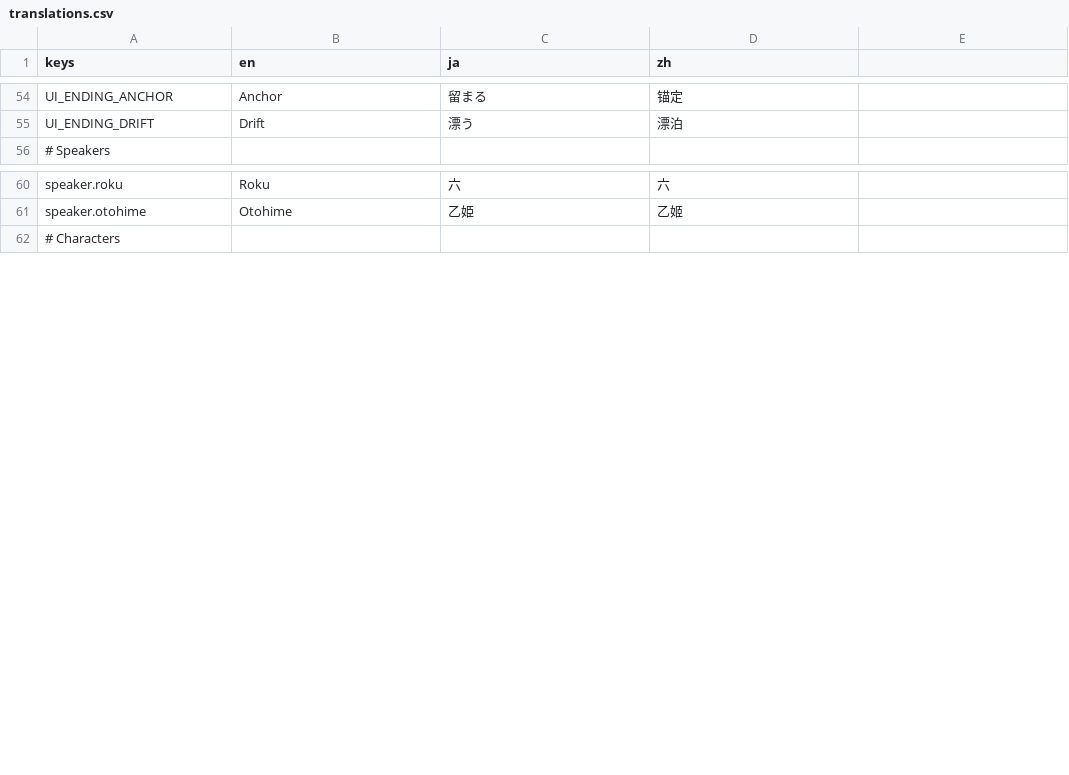
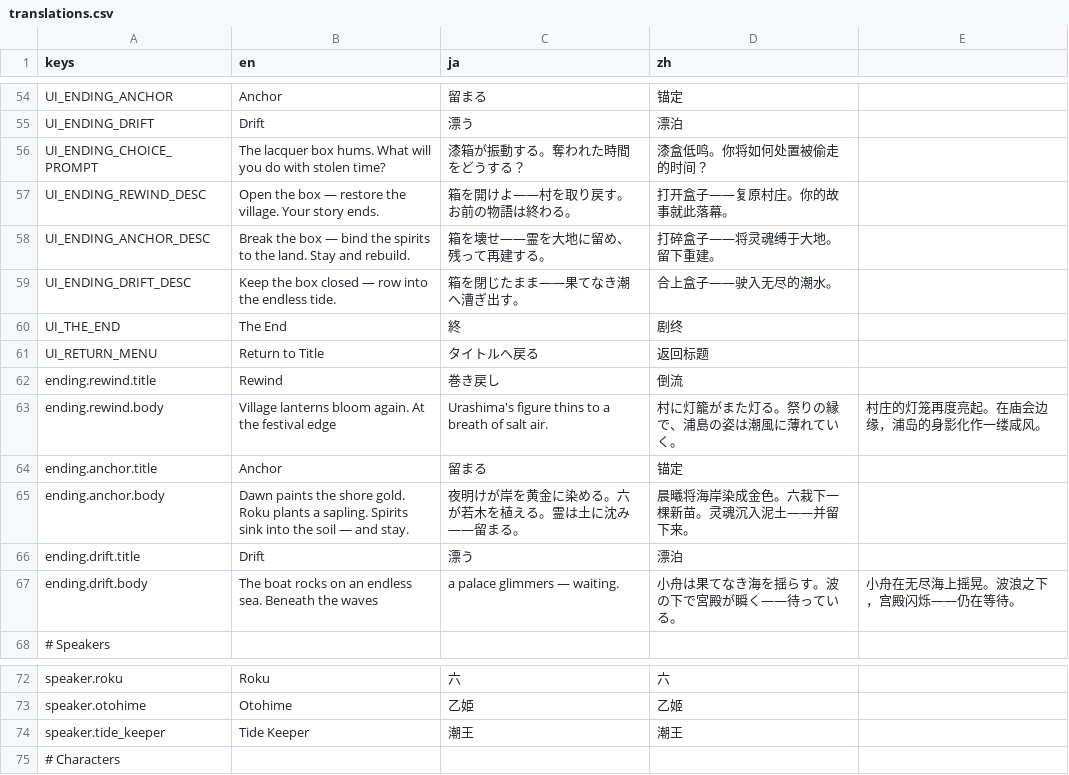
Before and after one commit to vivivieri/3d-JRPG-adventure-pc-game, a CSV file: game/locale/translations.csv, drawn as a sheet; only a part is shown, gaps mark what is left out; the diff names each change by its address in the sheet, - before the commit and + after, or states it on an @@ line.

```diff
--- a/game/locale/translations.csv
+++ b/game/locale/translations.csv
+row 56: UI_ENDING_CHOICE_PROMPT | The lacquer box hums. What will you do with stolen time? | 漆箱が振動する。奪われた時間をどうする？ | 漆盒低鸣。你将如何处置被偷走的时间？
+row 57: UI_ENDING_REWIND_DESC | Open the box — restore the village. Your story ends. | 箱を開けよ——村を取り戻す。お前の物語は終わる。 | 打开盒子——复原村庄。你的故事就此落幕。
+row 58: UI_ENDING_ANCHOR_DESC | Break the box — bind the spirits to the land. Stay and rebuild. | 箱を壊せ——霊を大地に留め、残って再建する。 | 打碎盒子——将灵魂缚于大地。留下重建。
+row 59: UI_ENDING_DRIFT_DESC | Keep the box closed — row into the endless tide. | 箱を閉じたまま——果てなき潮へ漕ぎ出す。 | 合上盒子——驶入无尽的潮水。
+row 60: UI_THE_END | The End | 終 | 剧终
+row 61: UI_RETURN_MENU | Return to Title | タイトルへ戻る | 返回标题
+row 62: ending.rewind.title | Rewind | 巻き戻し | 倒流
+row 63: ending.rewind.body | Village lanterns bloom again. At the festival edge | Urashima's figure thins to a breath of salt air. | 村に灯籠がまた灯る。祭りの縁で、浦島の姿は潮風に薄れていく。 | 村庄的灯笼再度亮起。在庙会边缘，浦岛的身影化作一缕咸风。
+row 64: ending.anchor.title | Anchor | 留まる | 锚定
+row 65: ending.anchor.body | Dawn paints the shore gold. Roku plants a sapling. Spirits sink into the soil — and stay. | 夜明けが岸を黄金に染める。六が若木を植える。霊は土に沈み——留まる。 | 晨曦将海岸染成金色。六栽下一棵新苗。灵魂沉入泥土——并留下来。
+row 66: ending.drift.title | Drift | 漂う | 漂泊
+row 67: ending.drift.body | The boat rocks on an endless sea. Beneath the waves | a palace glimmers — waiting. | 小舟は果てなき海を揺らす。波の下で宮殿が瞬く——待っている。 | 小舟在无尽海上摇晃。波浪之下，宫殿闪烁——仍在等待。
+row 74: speaker.tide_keeper | Tide Keeper | 潮王 | 潮王
```
Also changed, not shown: 15 other files.
